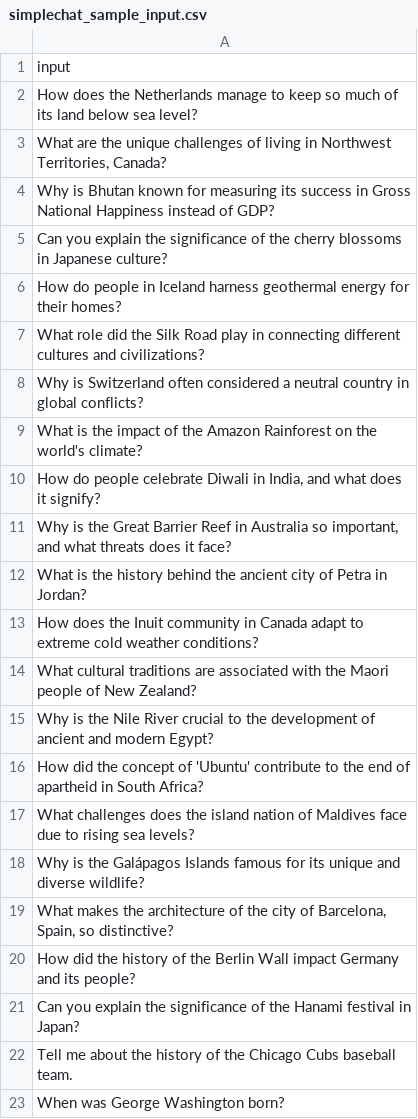
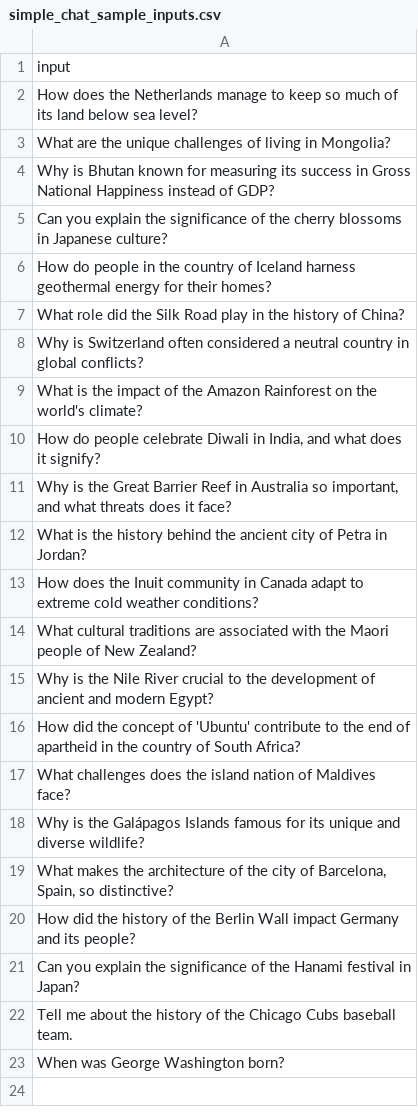
Before and after one commit to zso3n3n/nlg-evaluation-azureml, a CSV file: data/inputs/simple_chat_sample_inputs.csv (was data/inputs/simplechat_sample_input.csv), drawn as a sheet.

```diff
--- a/data/inputs/simplechat_sample_input.csv
+++ b/data/inputs/simple_chat_sample_inputs.csv
@@ -2,7 +2,7 @@
 "How does the Netherlands manage to keep so much of its land below sea level?"
-"What are the unique challenges of living in Northwest Territories, Canada?"
+"What are the unique challenges of living in Mongolia?"
 "Why is Bhutan known for measuring its success in Gross National Happiness instead of GDP?"
 "Can you explain the significance of the cherry blossoms in Japanese culture?"
-"How do people in Iceland harness geothermal energy for their homes?"
-"What role did the Silk Road play in connecting different cultures and civilizations?"
+"How do people in the country of Iceland harness geothermal energy for their homes?"
+"What role did the Silk Road play in the history of China?"
 "Why is Switzerland often considered a neutral country in global conflicts?"
@@ -15,4 +15,4 @@
 "Why is the Nile River crucial to the development of ancient and modern Egypt?"
-"How did the concept of 'Ubuntu' contribute to the end of apartheid in South Africa?"
-"What challenges does the island nation of Maldives face due to rising sea levels?"
+"How did the concept of 'Ubuntu' contribute to the end of apartheid in the country of South Africa?"
+"What challenges does the island nation of Maldives face?"
 "Why is the Galápagos Islands famous for its unique and diverse wildlife?"
```
Also changed, not shown: 5 other files.
